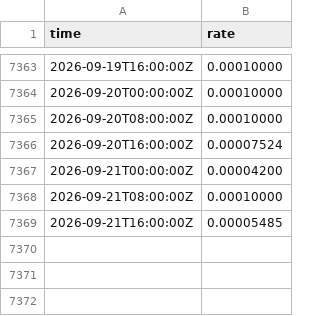
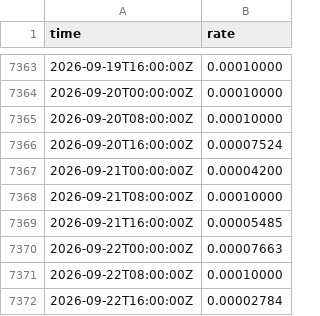
Before and after one commit to cool1990/Invest_Dashboard, a CSV file: data/raw/crypto/binance_funding.csv, drawn as a sheet; only a part is shown, gaps mark what is left out.

```diff
--- a/data/raw/crypto/binance_funding.csv
+++ b/data/raw/crypto/binance_funding.csv
@@ -7369 +7369,4 @@ time,rate
 2026-09-21T16:00:00Z,0.00005485
+2026-09-22T00:00:00Z,0.00007663
+2026-09-22T08:00:00Z,0.00010000
+2026-09-22T16:00:00Z,0.00002784
```
Also changed, not shown: data/raw/crypto/binance_btc.csv, data/raw/crypto/binance_oi.csv, 14 other files.
